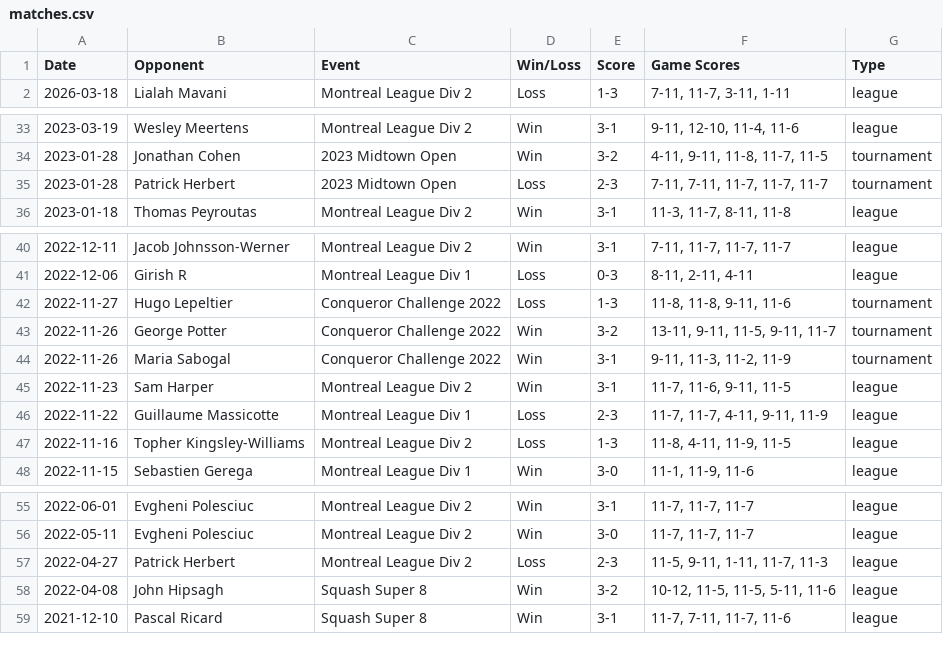
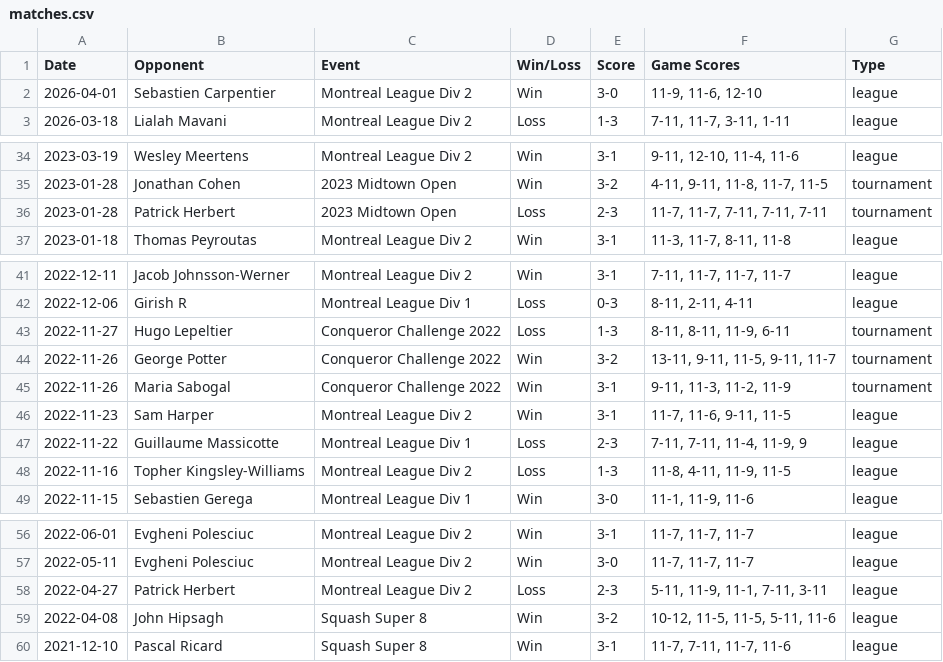
Before and after one commit to xmacvicar/davids-squash-dashboard, a CSV file: matches.csv, drawn as a sheet; only a part is shown, gaps mark what is left out.

Commit message:
Add match vs Sebastien Carpentier (2026-04-01)

```diff
--- a/matches.csv
+++ b/matches.csv
@@ -1,2 +1,3 @@
 Date,Opponent,Event,Win/Loss,Score,Game Scores,Type
+2026-04-01,Sebastien Carpentier,Montreal League Div 2,Win,3-0,"11-9, 11-6, 12-10",league
 2026-03-18,Lialah Mavani,Montreal League Div 2,Loss,1-3,"7-11, 11-7, 3-11, 1-11",league
@@ -34,3 +35,3 @@ Date,Opponent,Event,Win/Loss,Score,Game Scores,Type
 2023-01-28,Jonathan Cohen,2023 Midtown Open,Win,3-2,"4-11, 9-11, 11-8, 11-7, 11-5",tournament
-2023-01-28,Patrick Herbert,2023 Midtown Open,Loss,2-3,"7-11, 7-11, 11-7, 11-7, 11-7",tournament
+2023-01-28,Patrick Herbert,2023 Midtown Open,Loss,2-3,"11-7, 11-7, 7-11, 7-11, 7-11",tournament
 2023-01-18,Thomas Peyroutas,Montreal League Div 2,Win,3-1,"11-3, 11-7, 8-11, 11-8",league
@@ -41,3 +42,3 @@ Date,Opponent,Event,Win/Loss,Score,Game Scores,Type
 2022-12-06,Girish R,Montreal League Div 1,Loss,0-3,"8-11, 2-11, 4-11",league
-2022-11-27,Hugo Lepeltier,Conqueror Challenge 2022,Loss,1-3,"11-8, 11-8, 9-11, 11-6",tournament
+2022-11-27,Hugo Lepeltier,Conqueror Challenge 2022,Loss,1-3,"8-11, 8-11, 11-9, 6-11",tournament
 2022-11-26,George Potter,Conqueror Challenge 2022,Win,3-2,"13-11, 9-11, 11-5, 9-11, 11-7",tournament
@@ -45,3 +46,3 @@ Date,Opponent,Event,Win/Loss,Score,Game Scores,Type
 2022-11-23,Sam Harper,Montreal League Div 2,Win,3-1,"11-7, 11-6, 9-11, 11-5",league
-2022-11-22,Guillaume Massicotte,Montreal League Div 1,Loss,2-3,"11-7, 11-7, 4-11, 9-11, 11-9",league
+2022-11-22,Guillaume Massicotte,Montreal League Div 1,Loss,2-3,"7-11, 7-11, 11-4, 11-9, 9",league
 2022-11-16,Topher Kingsley-Williams,Montreal League Div 2,Loss,1-3,"11-8, 4-11, 11-9, 11-5",league
@@ -56,3 +57,3 @@ Date,Opponent,Event,Win/Loss,Score,Game Scores,Type
 2022-05-11,Evgheni Polesciuc,Montreal League Div 2,Win,3-0,"11-7, 11-7, 11-7",league
-2022-04-27,Patrick Herbert,Montreal League Div 2,Loss,2-3,"11-5, 9-11, 1-11, 11-7, 11-3",league
+2022-04-27,Patrick Herbert,Montreal League Div 2,Loss,2-3,"5-11, 11-9, 11-1, 7-11, 3-11",league
 2022-04-08,John Hipsagh,Squash Super 8,Win,3-2,"10-12, 11-5, 11-5, 5-11, 11-6",league
```
Also changed, not shown: 1 other file.
